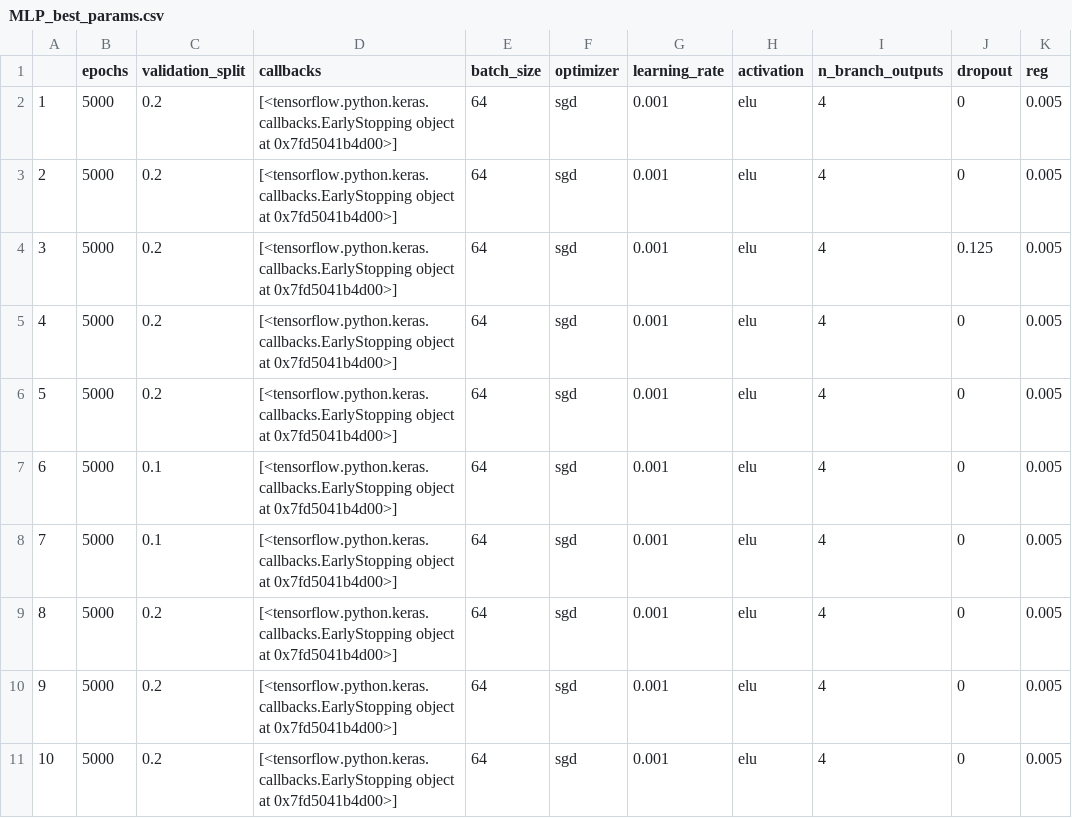
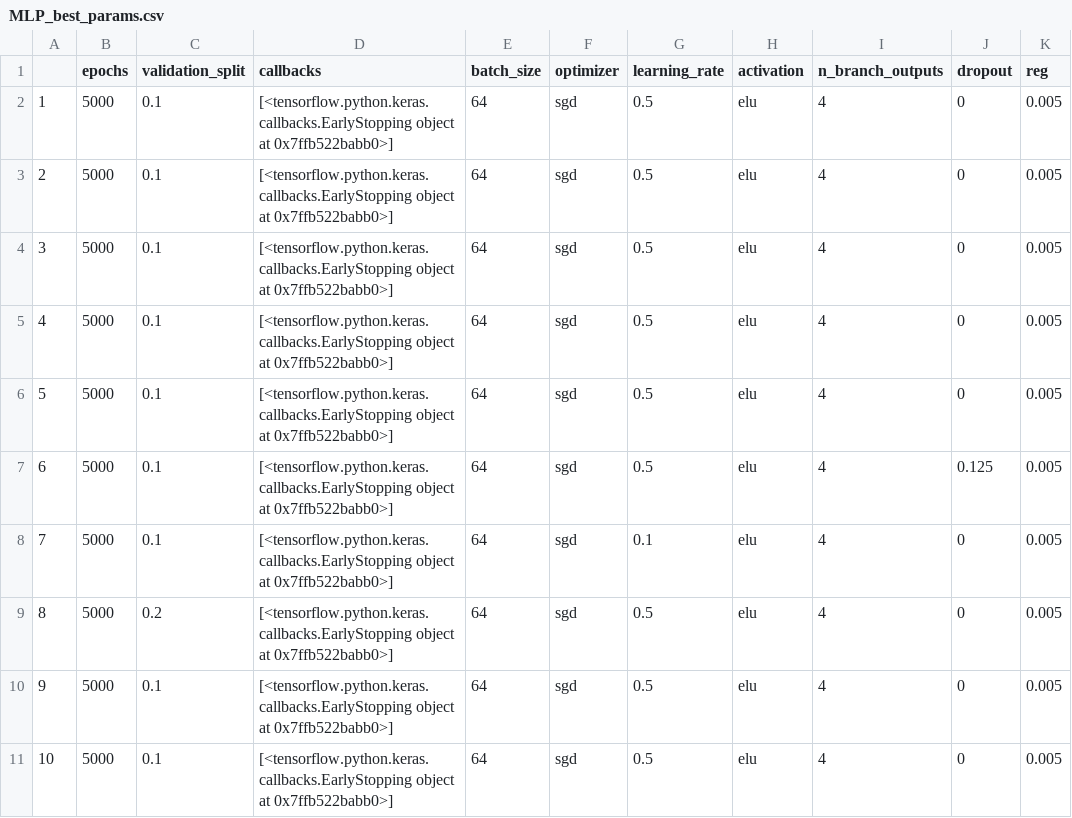
Before and after one commit to Florisvdf/multi_input_MLP, a CSV file: output_data/MLP_best_params.csv, drawn as a sheet.

```diff
--- a/output_data/MLP_best_params.csv
+++ b/output_data/MLP_best_params.csv
@@ -1,11 +1,11 @@
 ,epochs,validation_split,callbacks,batch_size,optimizer,learning_rate,activation,n_branch_outputs,dropout,reg
-1,5000,0.2,[<tensorflow.python.keras.callbacks.EarlyStopping object at 0x7fd5041b4d00>],64,sgd,0.001,elu,4,0,0.005
-2,5000,0.2,[<tensorflow.python.keras.callbacks.EarlyStopping object at 0x7fd5041b4d00>],64,sgd,0.001,elu,4,0,0.005
-3,5000,0.2,[<tensorflow.python.keras.callbacks.EarlyStopping object at 0x7fd5041b4d00>],64,sgd,0.001,elu,4,0.125,0.005
-4,5000,0.2,[<tensorflow.python.keras.callbacks.EarlyStopping object at 0x7fd5041b4d00>],64,sgd,0.001,elu,4,0,0.005
-5,5000,0.2,[<tensorflow.python.keras.callbacks.EarlyStopping object at 0x7fd5041b4d00>],64,sgd,0.001,elu,4,0,0.005
-6,5000,0.1,[<tensorflow.python.keras.callbacks.EarlyStopping object at 0x7fd5041b4d00>],64,sgd,0.001,elu,4,0,0.005
-7,5000,0.1,[<tensorflow.python.keras.callbacks.EarlyStopping object at 0x7fd5041b4d00>],64,sgd,0.001,elu,4,0,0.005
-8,5000,0.2,[<tensorflow.python.keras.callbacks.EarlyStopping object at 0x7fd5041b4d00>],64,sgd,0.001,elu,4,0,0.005
-9,5000,0.2,[<tensorflow.python.keras.callbacks.EarlyStopping object at 0x7fd5041b4d00>],64,sgd,0.001,elu,4,0,0.005
-10,5000,0.2,[<tensorflow.python.keras.callbacks.EarlyStopping object at 0x7fd5041b4d00>],64,sgd,0.001,elu,4,0,0.005
+1,5000,0.1,[<tensorflow.python.keras.callbacks.EarlyStopping object at 0x7ffb522babb0>],64,sgd,0.5,elu,4,0,0.005
+2,5000,0.1,[<tensorflow.python.keras.callbacks.EarlyStopping object at 0x7ffb522babb0>],64,sgd,0.5,elu,4,0,0.005
+3,5000,0.1,[<tensorflow.python.keras.callbacks.EarlyStopping object at 0x7ffb522babb0>],64,sgd,0.5,elu,4,0,0.005
+4,5000,0.1,[<tensorflow.python.keras.callbacks.EarlyStopping object at 0x7ffb522babb0>],64,sgd,0.5,elu,4,0,0.005
+5,5000,0.1,[<tensorflow.python.keras.callbacks.EarlyStopping object at 0x7ffb522babb0>],64,sgd,0.5,elu,4,0,0.005
+6,5000,0.1,[<tensorflow.python.keras.callbacks.EarlyStopping object at 0x7ffb522babb0>],64,sgd,0.5,elu,4,0.125,0.005
+7,5000,0.1,[<tensorflow.python.keras.callbacks.EarlyStopping object at 0x7ffb522babb0>],64,sgd,0.1,elu,4,0,0.005
+8,5000,0.2,[<tensorflow.python.keras.callbacks.EarlyStopping object at 0x7ffb522babb0>],64,sgd,0.5,elu,4,0,0.005
+9,5000,0.1,[<tensorflow.python.keras.callbacks.EarlyStopping object at 0x7ffb522babb0>],64,sgd,0.5,elu,4,0,0.005
+10,5000,0.1,[<tensorflow.python.keras.callbacks.EarlyStopping object at 0x7ffb522babb0>],64,sgd,0.5,elu,4,0,0.005
```
Also changed, not shown: 2 other files.
